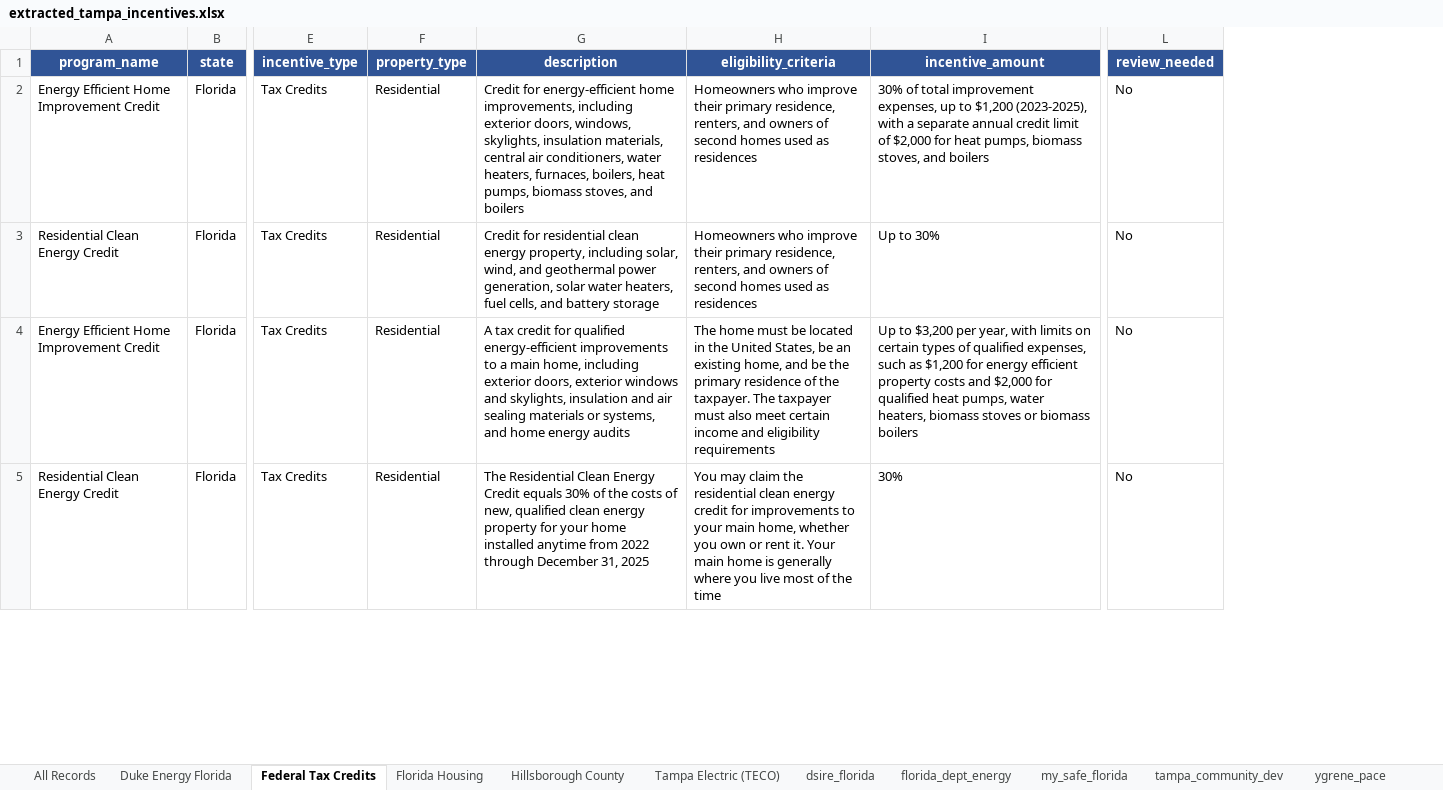
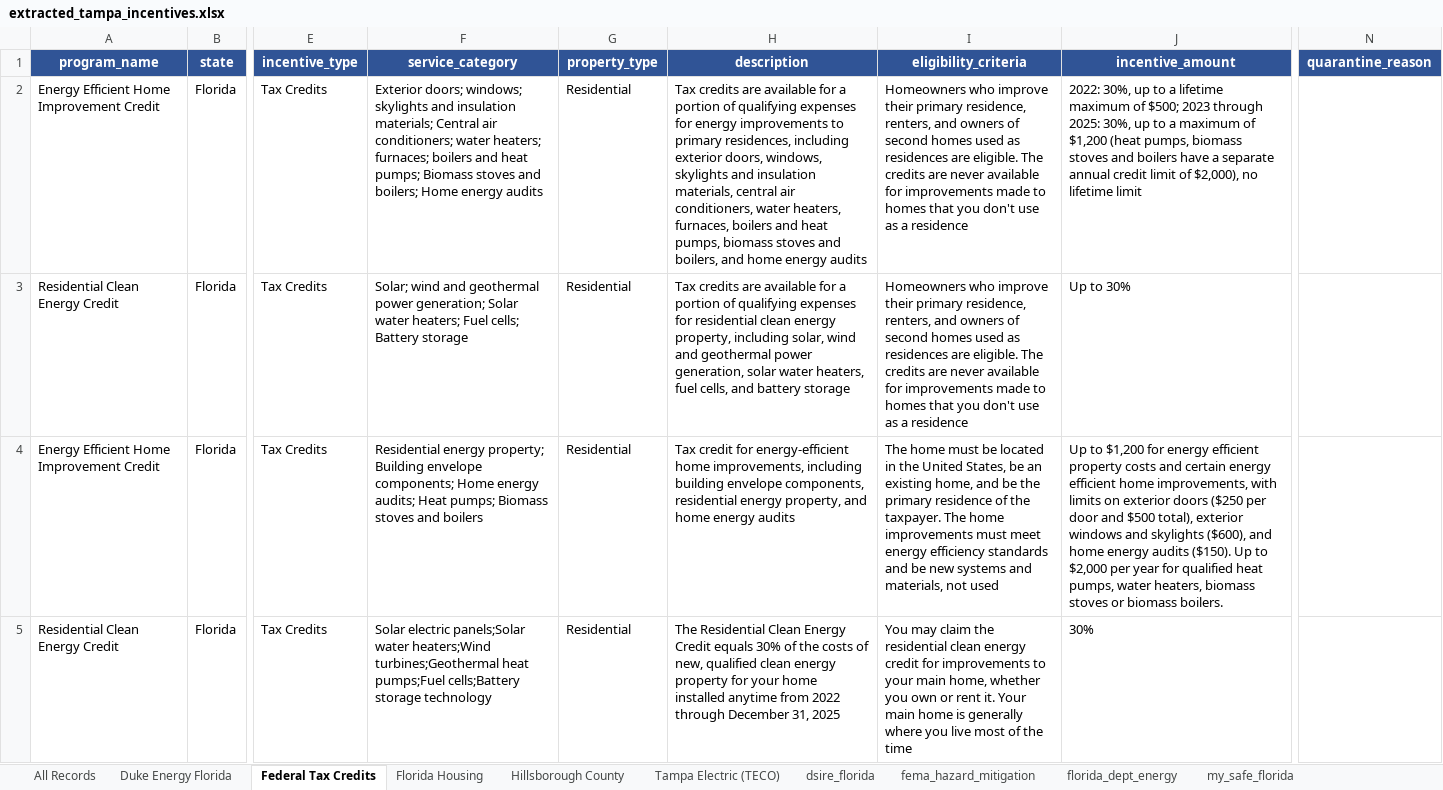
Before and after one commit to divyashah99/incentive-data-extraction-aiagent, an Excel workbook: output/extracted_tampa_incentives.xlsx, sheet Federal Tax Credits, drawn as a sheet; only a part is shown, gaps mark what is left out; values as stored, in another font and other column widths than the file's, no borders; removed rows and columns are numbered as before the commit, all else as after; the diff covers the shown part only; the diff names each change by its address in the sheet, - before the commit and + after, or states it on an @@ line.

```diff
--- a/output/extracted_tampa_incentives.xlsx (sheet Federal Tax Credits)
+++ b/output/extracted_tampa_incentives.xlsx (sheet Federal Tax Credits)
+sheet tab: fema_hazard_mitigation
+column F (service_category), rows 2-5: Exterior doors; windows; skylights and insulation materials; Central air conditioners; water heaters; furnaces; boilers and heat pumps; Biomass stoves and boilers; Home energy audits | Solar; wind and geothermal power generation; Solar water heaters; Fuel cells; Battery storage | Residential energy property; Building envelope components; Home energy audits; Heat pumps; Biomass stoves and boilers | Solar electric panels;Solar water heaters;Wind turbines;Geothermal heat pumps;Fuel cells;Battery storage technology
-column L (review_needed), rows 2-5: all No
+column N (quarantine_reason), empty
-H2 (description): Credit for energy-efficient home improvements, including exterior doors, windows, skylights, insulation materials, central air conditioners, water heaters, furnaces, boilers, heat pumps, biomass stoves, and boilers
+H2 (description): Tax credits are available for a portion of qualifying expenses for energy improvements to primary residences, including exterior doors, windows, skylights and insulation materials, central air conditioners, water heaters, furnaces, boilers and heat pumps, biomass stoves and boilers, and home energy audits
-I2:I3 (eligibility_criteria): …as residences
+I2:I3 (eligibility_criteria): …as residences are eligible. The credits are never available for improvements made to homes that you don't use as a residence
-J2 (incentive_amount): 30% of total improvement expenses, up to $1,200 (2023-2025), with a separate annual credit limit of $2,000 for heat pumps, biomass stoves, and boilers
+J2 (incentive_amount): 2022: 30%, up to a lifetime maximum of $500; 2023 through 2025: 30%, up to a maximum of $1,200 (heat pumps, biomass stoves and boilers have a separate annual credit limit of $2,000), no lifetime limit
-H3 (description): Credit for residential clean energy property, including solar, wind, and geothermal…
+H3 (description): Tax credits are available for a portion of qualifying expenses for residential clean energy property, including solar, wind and geothermal…
-H4 (description): A tax credit for qualified energy-efficient improvements to a main home, including exterior doors, exterior windows and skylights, insulation and air sealing materials or systems, and home…
+H4 (description): Tax credit for energy-efficient home improvements, including building envelope components, residential energy property, and home…
-I4 (eligibility_criteria): …taxpayer. The taxpayer must also meet certain income and eligibility requirements
+I4 (eligibility_criteria): …taxpayer. The home improvements must meet energy efficiency standards and be new systems and materials, not used
-J4 (incentive_amount): Up to $3,200 per year, with limits on certain types of qualified expenses, such as $1,200 for energy efficient property costs and $2,000 for qualified heat pumps, water heaters, biomass stoves or biomass boilers
+J4 (incentive_amount): Up to $1,200 for energy efficient property costs and certain energy efficient home improvements, with limits on exterior doors ($250 per door and $500 total), exterior windows and skylights ($600), and home energy audits ($150). Up to $2,000 per year for qualified heat pumps, water heaters, biomass stoves or biomass boilers.
```
Also changed, not shown: 6 edited cells elsewhere in this sheet, sheet All Records, sheet Duke Energy Florida, sheet Tampa Electric (TECO), sheet Hillsborough County, sheet Florida Housing, sheet dsire_florida, 4 more sheets, 16 other files.
